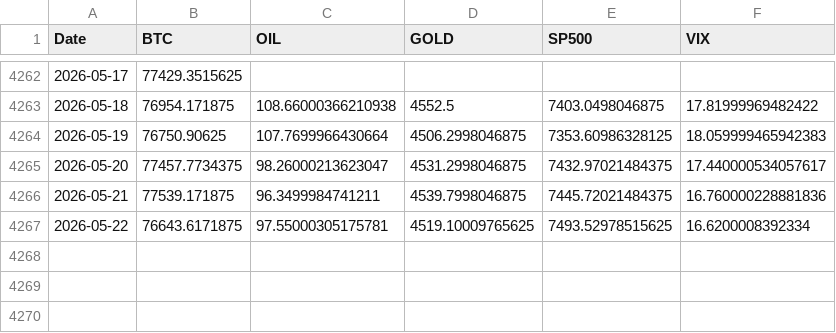
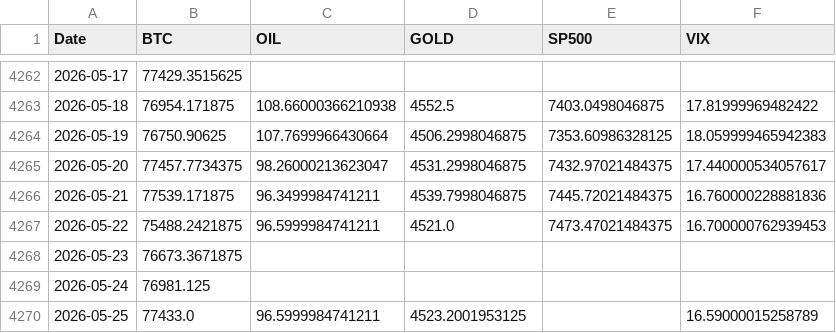
Before and after one commit to NovyQuant/Bitcoin-and-S-P500-Correlation---Reproducible-Research, a CSV file: data/raw/yahoo_prices.csv, drawn as a sheet; only a part is shown, gaps mark what is left out.

Commit message:
Rerun Yahoo-dependent GARCH outputs

```diff
--- a/data/raw/yahoo_prices.csv
+++ b/data/raw/yahoo_prices.csv
@@ -4266,2 +4266,5 @@ Date,BTC,OIL,GOLD,SP500,VIX
 2026-05-21,77539.171875,96.3499984741211,4539.7998046875,7445.72021484375,16.760000228881836
-2026-05-22,76643.6171875,97.55000305175781,4519.10009765625,7493.52978515625,16.6200008392334
+2026-05-22,75488.2421875,96.5999984741211,4521.0,7473.47021484375,16.700000762939453
+2026-05-23,76673.3671875,,,,
+2026-05-24,76981.125,,,,
+2026-05-25,77433.0,96.5999984741211,4523.2001953125,,16.59000015258789
```
Also changed, not shown: 10 other files.
